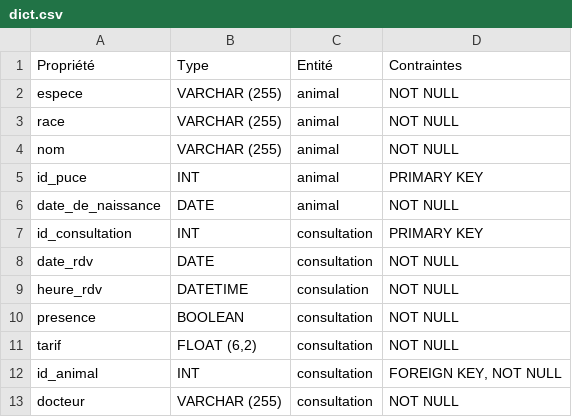
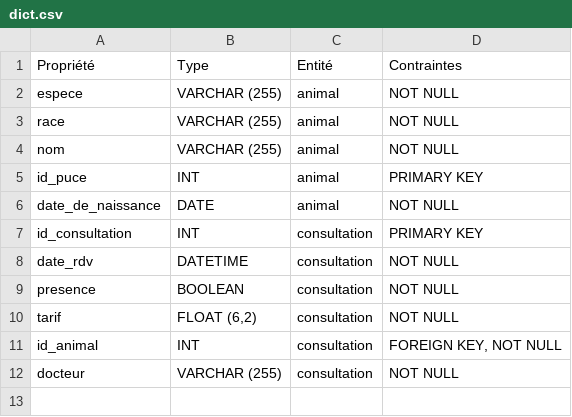
Before and after one commit to deozza/database-intro-exercices, a CSV file: Exercice-1/dict.csv, drawn as a sheet.

Commit message:
Update dict.csv

```diff
--- a/Exercice-1/dict.csv
+++ b/Exercice-1/dict.csv
@@ -7,4 +7,3 @@ date_de_naissance,DATE,animal,NOT NULL
 id_consultation,INT,consultation,PRIMARY KEY
-date_rdv,DATE,consultation,NOT NULL
-heure_rdv,DATETIME,consulation,NOT NULL
+date_rdv,DATETIME,consultation,NOT NULL
 presence,BOOLEAN,consultation,NOT NULL
```
